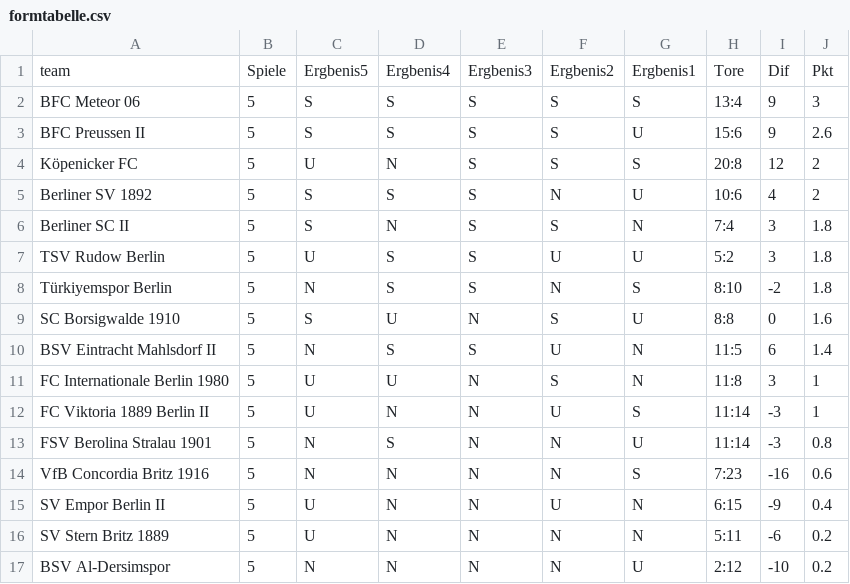
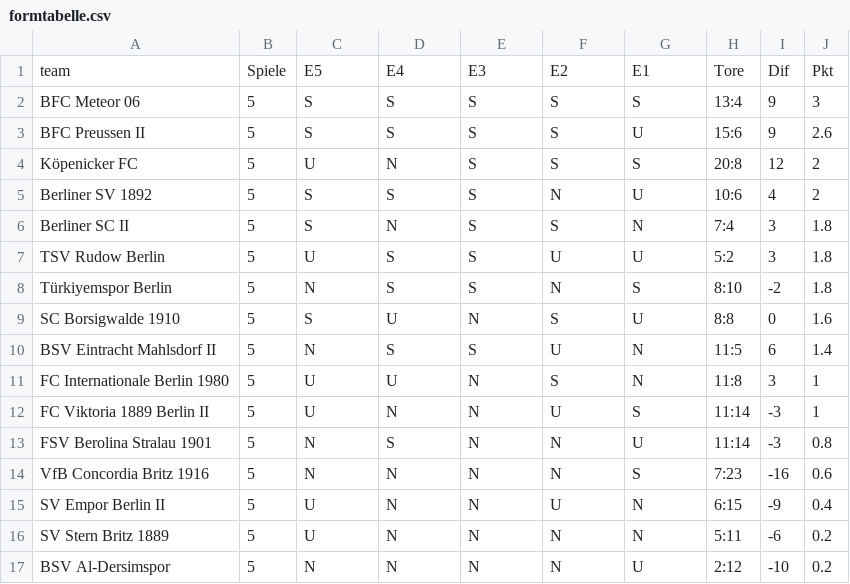
Before and after one commit to mkreuschner/berlinersc-football-analysis.github.io, a CSV file: data/formtabelle.csv, drawn as a sheet.

Commit message:
adding new files

```diff
--- a/data/formtabelle.csv
+++ b/data/formtabelle.csv
@@ -1,2 +1,2 @@
-team,Spiele,Ergbenis5,Ergbenis4,Ergbenis3,Ergbenis2,Ergbenis1,Tore,Dif,Pkt
+team,Spiele,E5,E4,E3,E2,E1,Tore,Dif,Pkt
 BFC Meteor 06,5,S,S,S,S,S,13:4,9,3
```
